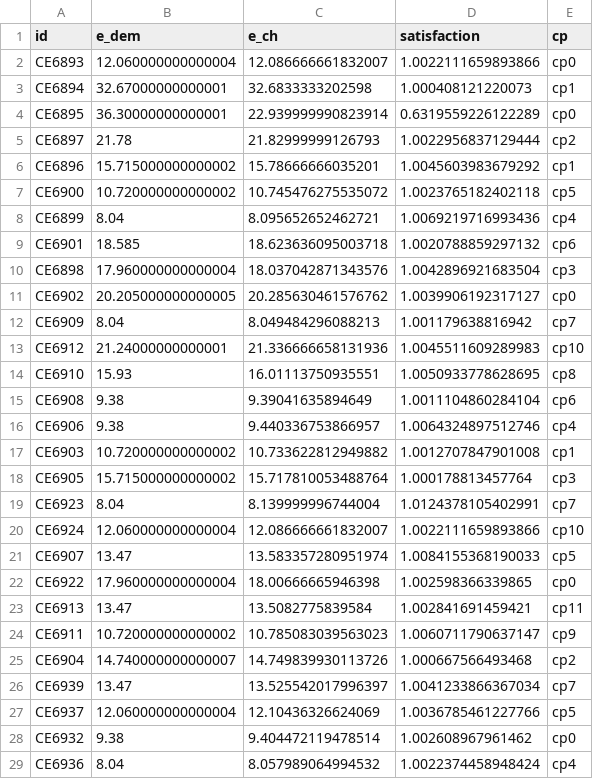
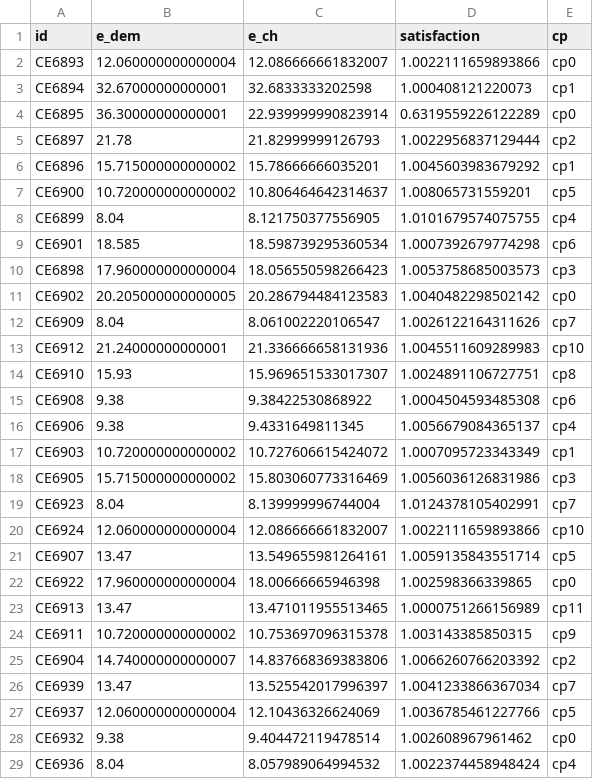
Before and after one commit to mosfetdriver/thesis-simulation, a CSV file: main/scenarios/results/s3/ch/s3_evch_11.csv, drawn as a sheet; only a part is shown; the diff covers the shown part only.

```diff
--- a/main/scenarios/results/s3/ch/s3_evch_11.csv
+++ b/main/scenarios/results/s3/ch/s3_evch_11.csv
@@ -6,21 +6,21 @@ CE6897,21.78,21.82999999126793,1.0022956837129444,cp2
 CE6896,15.715000000000002,15.78666666035201,1.0045603983679292,cp1
-CE6900,10.720000000000002,10.745476275535072,1.0023765182402118,cp5
-CE6899,8.04,8.095652652462721,1.0069219716993436,cp4
-CE6901,18.585,18.623636095003718,1.0020788859297132,cp6
-CE6898,17.960000000000004,18.037042871343576,1.0042896921683504,cp3
-CE6902,20.205000000000005,20.285630461576762,1.0039906192317127,cp0
-CE6909,8.04,8.049484296088213,1.001179638816942,cp7
+CE6900,10.720000000000002,10.806464642314637,1.008065731559201,cp5
+CE6899,8.04,8.121750377556905,1.0101679574075755,cp4
+CE6901,18.585,18.598739295360534,1.0007392679774298,cp6
+CE6898,17.960000000000004,18.056550598266423,1.0053758685003573,cp3
+CE6902,20.205000000000005,20.286794484123583,1.0040482298502142,cp0
+CE6909,8.04,8.061002220106547,1.0026122164311626,cp7
 CE6912,21.24000000000001,21.336666658131936,1.0045511609289983,cp10
-CE6910,15.93,16.01113750935551,1.0050933778628695,cp8
-CE6908,9.38,9.39041635894649,1.0011104860284104,cp6
-CE6906,9.38,9.440336753866957,1.0064324897512746,cp4
-CE6903,10.720000000000002,10.733622812949882,1.0012707847901008,cp1
-CE6905,15.715000000000002,15.717810053488764,1.000178813457764,cp3
+CE6910,15.93,15.969651533017307,1.0024891106727751,cp8
+CE6908,9.38,9.38422530868922,1.0004504593485308,cp6
+CE6906,9.38,9.4331649811345,1.0056679084365137,cp4
+CE6903,10.720000000000002,10.727606615424072,1.0007095723343349,cp1
+CE6905,15.715000000000002,15.803060773316469,1.0056036126831986,cp3
 CE6923,8.04,8.139999996744004,1.0124378105402991,cp7
 CE6924,12.060000000000004,12.086666661832007,1.0022111659893866,cp10
-CE6907,13.47,13.583357280951974,1.0084155368190033,cp5
+CE6907,13.47,13.549655981264161,1.0059135843551714,cp5
 CE6922,17.960000000000004,18.00666665946398,1.002598366339865,cp0
-CE6913,13.47,13.5082775839584,1.002841691459421,cp11
-CE6911,10.720000000000002,10.785083039563023,1.0060711790637147,cp9
-CE6904,14.740000000000007,14.749839930113726,1.000667566493468,cp2
+CE6913,13.47,13.471011955513465,1.0000751266156989,cp11
+CE6911,10.720000000000002,10.753697096315378,1.003143385850315,cp9
+CE6904,14.740000000000007,14.837668369383806,1.0066260766203392,cp2
 CE6939,13.47,13.525542017996397,1.0041233866367034,cp7
```
Also changed, not shown: 52 edited cells elsewhere in this file, main/scenarios/results/s3/ch/s3_evch_1.csv, main/scenarios/results/s3/ch/s3_evch_2.csv, 24 other files.
